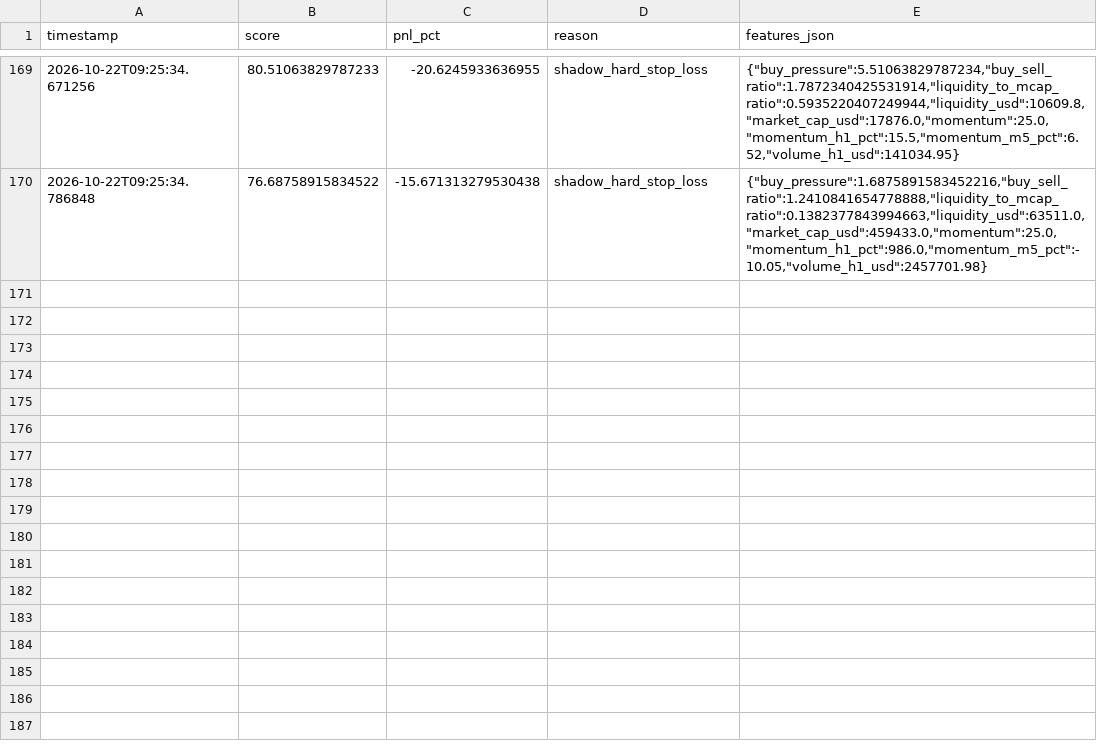
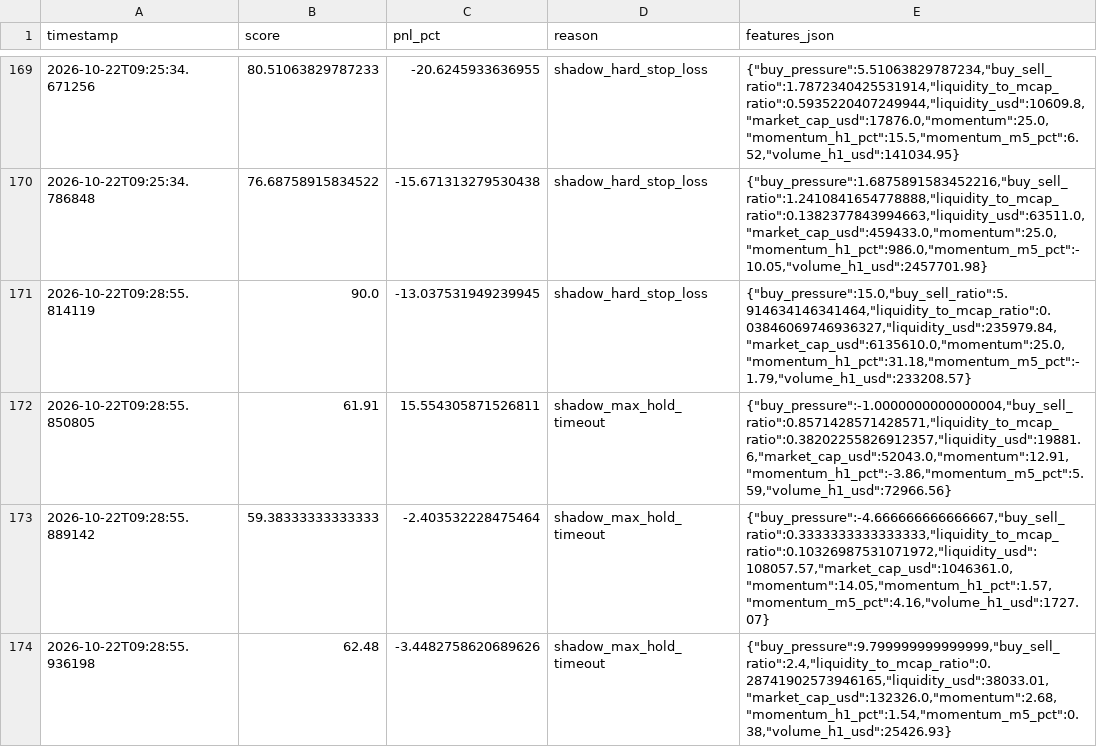
Before and after one commit to amincanani1985-web/meme-scanner-bot, a CSV file: shadow_observations.csv, drawn as a sheet; only a part is shown, gaps mark what is left out.

```diff
--- a/shadow_observations.csv
+++ b/shadow_observations.csv
@@ -170 +170,5 @@ timestamp,score,pnl_pct,reason,features_json
 2026-10-22T09:25:34.786848,76.68758915834522,-15.671313279530438,shadow_hard_stop_loss,"{""buy_pressure"":1.6875891583452216,""buy_sell_ratio"":1.2410841654778888,""liquidity_to_mcap_ratio"":0.1382377843994663,""liquidity_usd"":63511.0,""market_cap_usd"":459433.0,""momentum"":25.0,""momentum_h1_pct"":986.0,""momentum_m5_pct"":-10.05,""volume_h1_usd"":2457701.98}"
+2026-10-22T09:28:55.814119,90.0,-13.037531949239945,shadow_hard_stop_loss,"{""buy_pressure"":15.0,""buy_sell_ratio"":5.914634146341464,""liquidity_to_mcap_ratio"":0.03846069746936327,""liquidity_usd"":235979.84,""market_cap_usd"":6135610.0,""momentum"":25.0,""momentum_h1_pct"":31.18,""momentum_m5_pct"":-1.79,""volume_h1_usd"":233208.57}"
+2026-10-22T09:28:55.850805,61.91,15.554305871526811,shadow_max_hold_timeout,"{""buy_pressure"":-1.0000000000000004,""buy_sell_ratio"":0.8571428571428571,""liquidity_to_mcap_ratio"":0.38202255826912357,""liquidity_usd"":19881.6,""market_cap_usd"":52043.0,""momentum"":12.91,""momentum_h1_pct"":-3.86,""momentum_m5_pct"":5.59,""volume_h1_usd"":72966.56}"
+2026-10-22T09:28:55.889142,59.38333333333333,-2.403532228475464,shadow_max_hold_timeout,"{""buy_pressure"":-4.666666666666667,""buy_sell_ratio"":0.3333333333333333,""liquidity_to_mcap_ratio"":0.10326987531071972,""liquidity_usd"":108057.57,""market_cap_usd"":1046361.0,""momentum"":14.05,""momentum_h1_pct"":1.57,""momentum_m5_pct"":4.16,""volume_h1_usd"":1727.07}"
+2026-10-22T09:28:55.936198,62.48,-3.4482758620689626,shadow_max_hold_timeout,"{""buy_pressure"":9.799999999999999,""buy_sell_ratio"":2.4,""liquidity_to_mcap_ratio"":0.28741902573946165,""liquidity_usd"":38033.01,""market_cap_usd"":132326.0,""momentum"":2.68,""momentum_h1_pct"":1.54,""momentum_m5_pct"":0.38,""volume_h1_usd"":25426.93}"
```
Also changed, not shown: paper_account/shadow_observations.csv, 5 other files.
